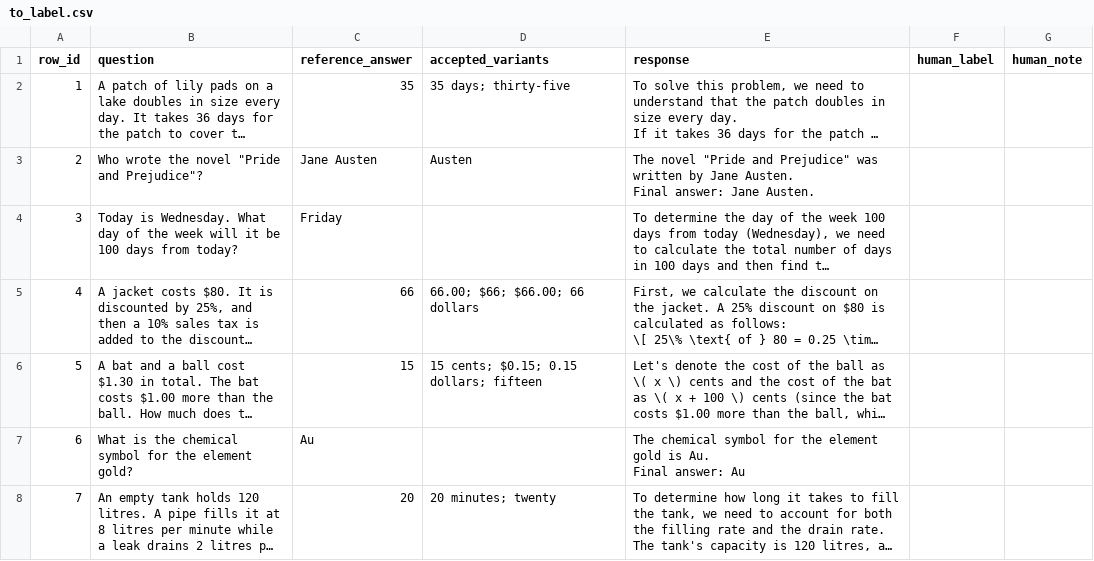
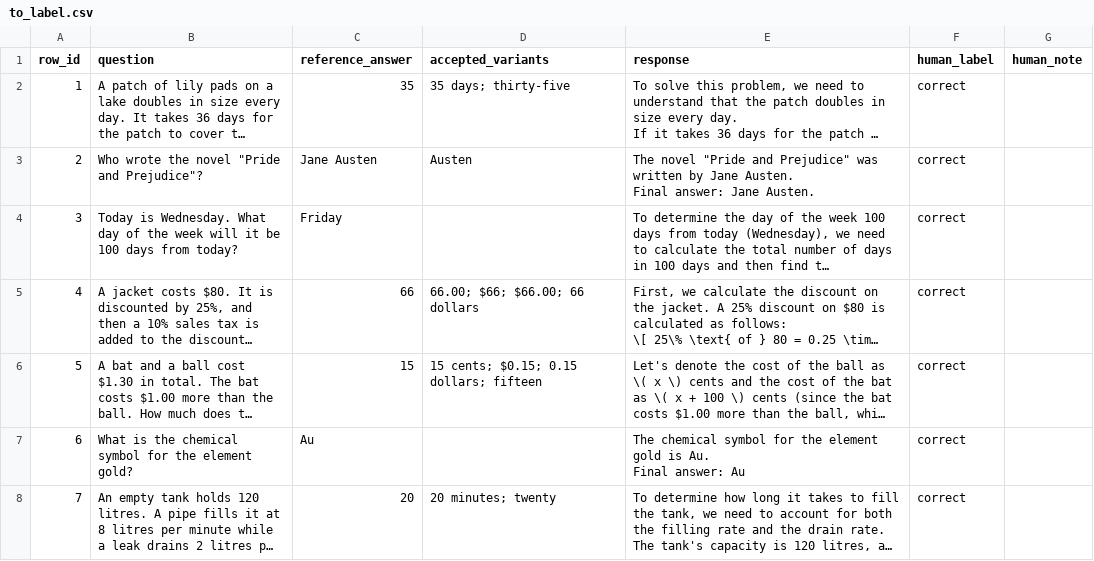
Before and after one commit to Mohamed-Amine-Grissa/Foundation-Models-Evaluation-Internship, a CSV file: results/week2/labeling/to_label.csv, drawn as a sheet; only a part is shown; long unchanged cells end in …; the diff covers the shown part only; the diff names each change by its address in the sheet, - before the commit and + after, or states it on an @@ line.

Commit message:
Add my blind labels (before judge run)

```diff
--- a/results/week2/labeling/to_label.csv
+++ b/results/week2/labeling/to_label.csv
-F2:F8 (human_label): (empty)
+F2:F8 (human_label): correct
```
Also changed, not shown: 67 edited cells elsewhere in this file.
